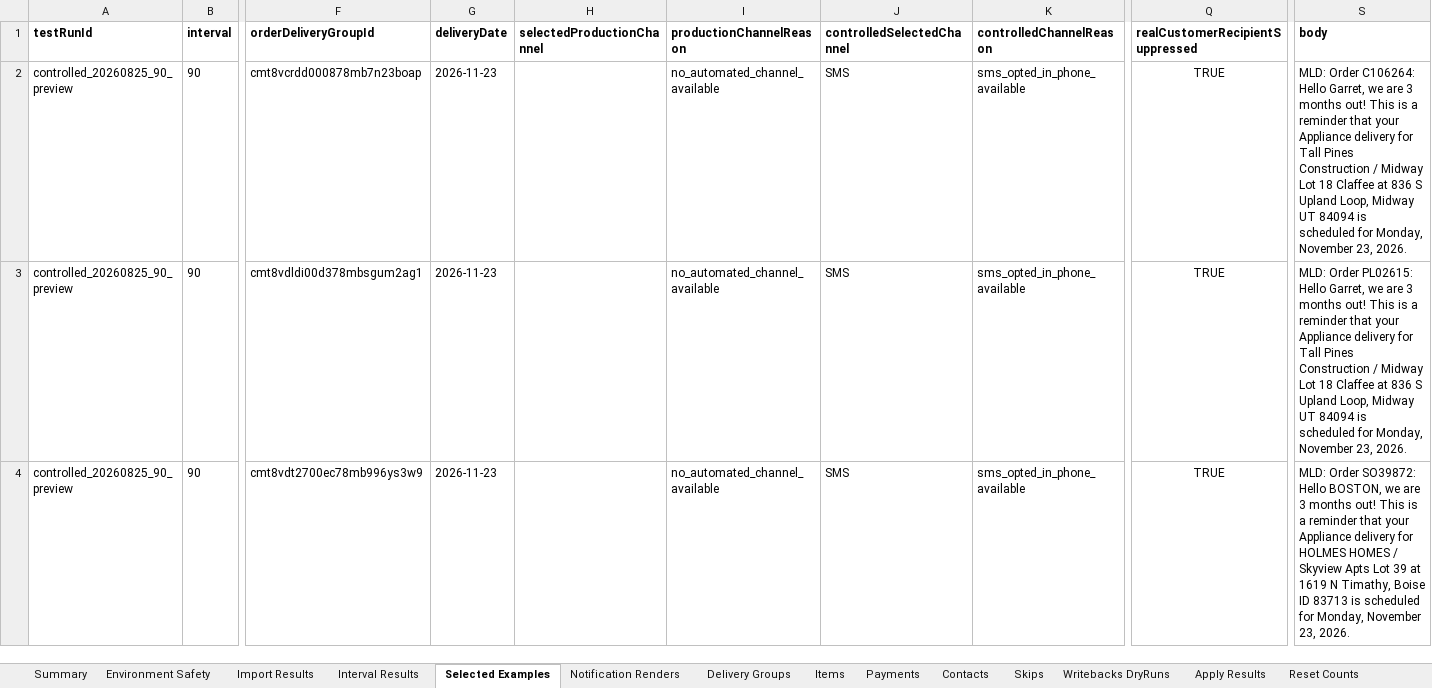
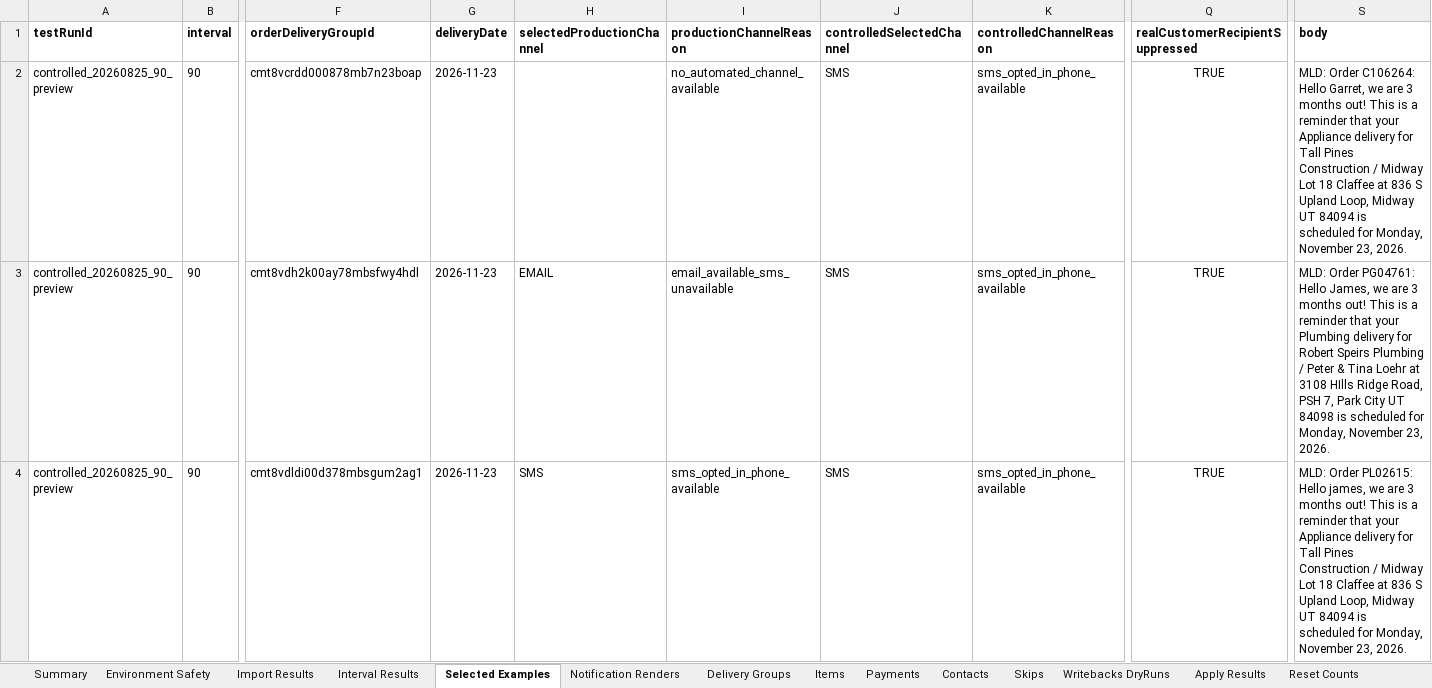
Before and after one commit to Jconte1/mld-delivery, an Excel workbook: artifacts/delivery-interval-test-controlled_20260825_90_preview.xlsx, sheet Selected Examples, drawn as a sheet; only a part is shown, gaps mark what is left out; the shorter side is filled out with more unchanged rows; values as stored, in another font and other column widths than the file's, no borders; addresses are those after the commit; rows hold the shown columns only; the diff covers the shown part only; the diff names each change by its address in the sheet, - before the commit and + after, or states it on an @@ line.

```diff
--- a/artifacts/delivery-interval-test-controlled_20260825_90_preview.xlsx (sheet Selected Examples)
+++ b/artifacts/delivery-interval-test-controlled_20260825_90_preview.xlsx (sheet Selected Examples)
+row 3: controlled_20260825_90_preview | 90 | cmt8vdh2k00ay78mbsfwy4hdl | 2026-11-23 | EMAIL | email_available_sms_unavailable | SMS | sms_opted_in_phone_available | TRUE | MLD: Order PG04761: Hello James, we are 3 months out! This is a reminder that your Plumbing delivery for Robert Speirs Plumbing / Peter & Tina Loehr at 3108 HIlls Ridge Road, PSH 7, Park City UT 84098 is scheduled for Monday, November 23, 2026.
-H4 (selectedProductionChannel): (empty)
+H4 (selectedProductionChannel): SMS
-I4 (productionChannelReason): no_automated_channel_available
+I4 (productionChannelReason): sms_opted_in_phone_available
-S4 (body): …PL02615: Hello Garret, we are…
+S4 (body): …PL02615: Hello james, we are…
```
Also changed, not shown: 1 added row elsewhere in this sheet, sheet Items, sheet Notification Renders, sheet Skips, sheet Interval Results, sheet Contacts, sheet Delivery Groups, 3 more sheets, 11 other files.
